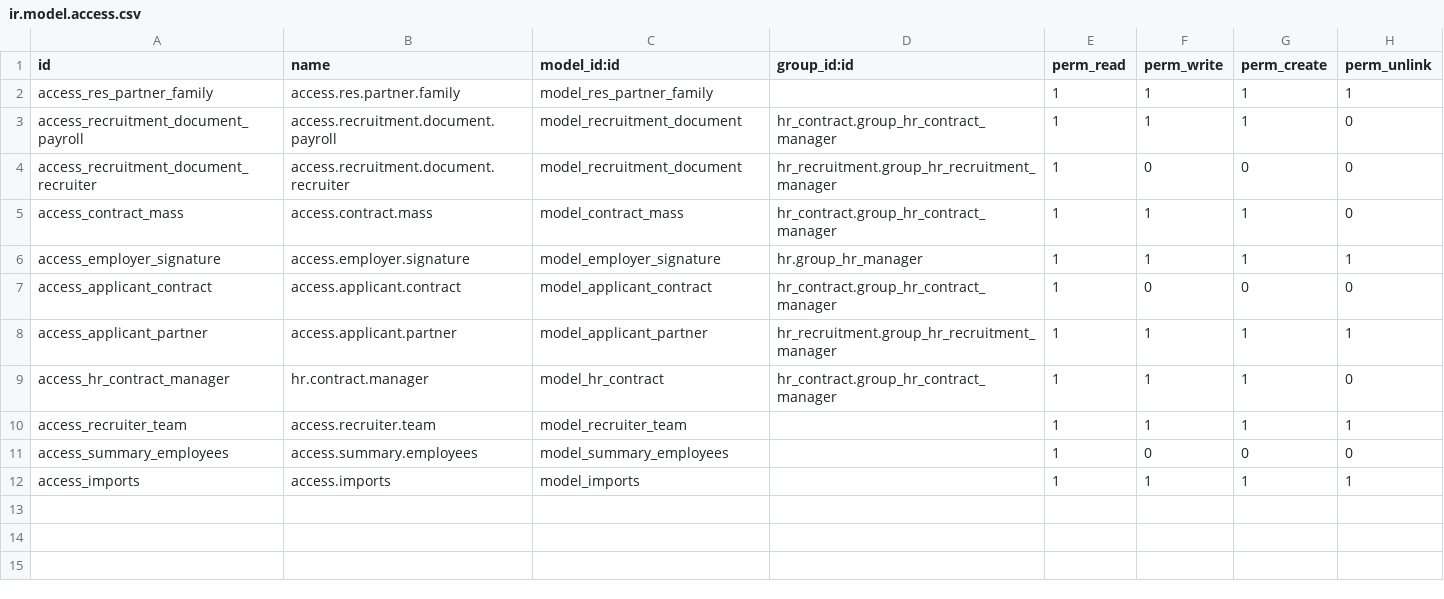
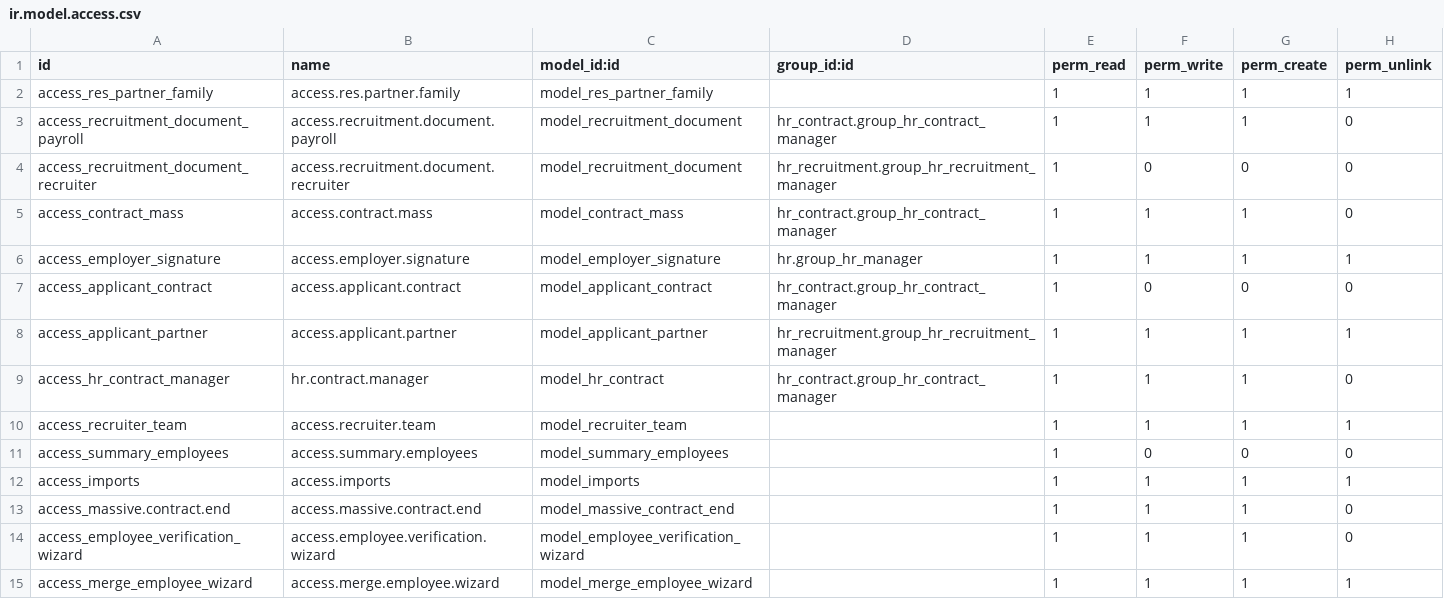
Before and after one commit to IsraelSan24/odoo_mkt, a CSV file: mkt_recruitment/security/ir.model.access.csv, drawn as a sheet; the diff names each change by its address in the sheet, - before the commit and + after, or states it on an @@ line.

Commit message:
[UPDATE]: New status on contracts and mass terminations.

```diff
--- a/mkt_recruitment/security/ir.model.access.csv
+++ b/mkt_recruitment/security/ir.model.access.csv
+row 13: access_massive.contract.end | access.massive.contract.end | model_massive_contract_end |  | 1 | 1 | 1 | 0
+row 14: access_employee_verification_wizard | access.employee.verification.wizard | model_employee_verification_wizard |  | 1 | 1 | 1 | 0
+row 15: access_merge_employee_wizard | access.merge.employee.wizard | model_merge_employee_wizard |  | 1 | 1 | 1 | 1
```
Also changed, not shown: 23 other files.
